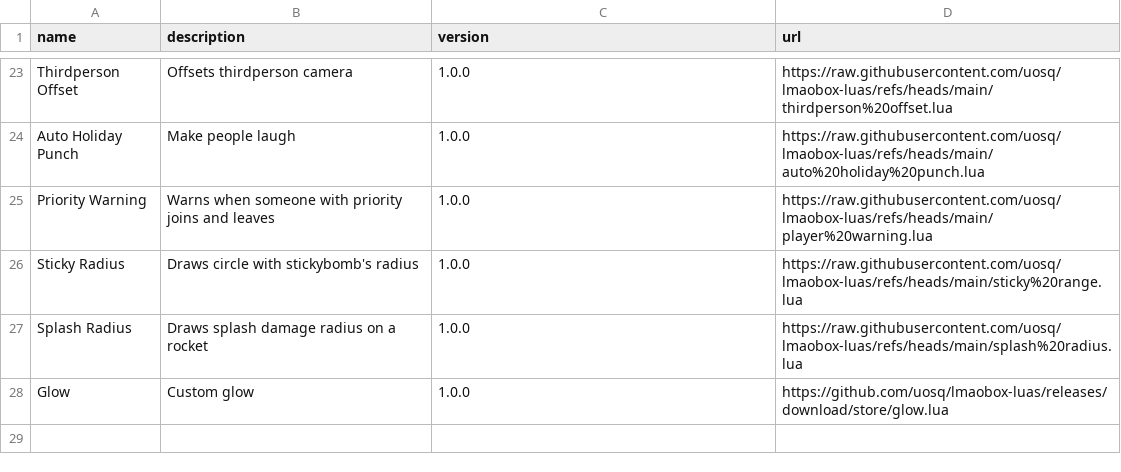
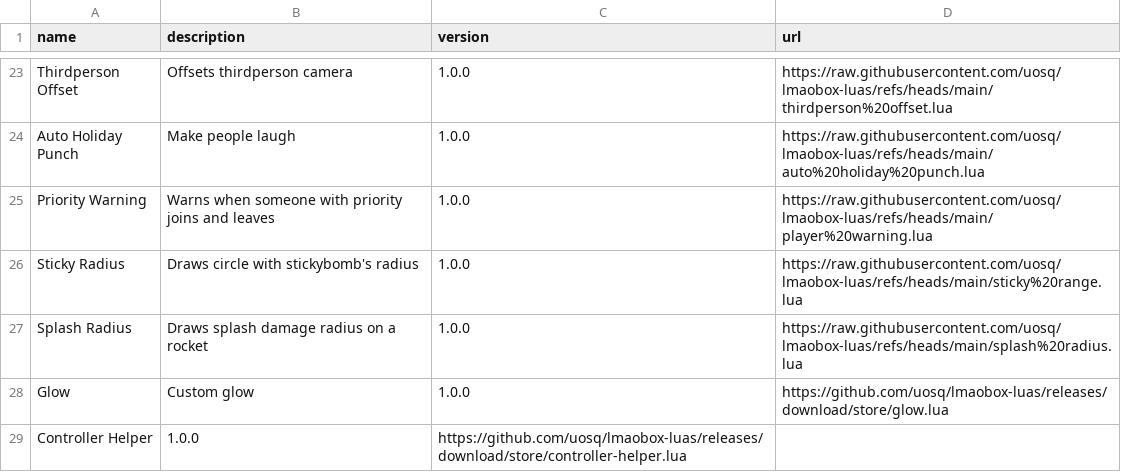
Before and after one commit to uosq/lua, a CSV file: repo.csv, drawn as a sheet; only a part is shown, gaps mark what is left out.

Commit message:
Add controller helper

```diff
--- a/repo.csv
+++ b/repo.csv
@@ -28 +28,2 @@ Splash Radius;Draws splash damage radius on a rocket;1.0.0;https://raw.githubuse
 Glow;Custom glow;1.0.0;https://github.com/uosq/lmaobox-luas/releases/download/store/glow.lua
+Controller Helper;1.0.0;https://github.com/uosq/lmaobox-luas/releases/download/store/controller-helper.lua
```
